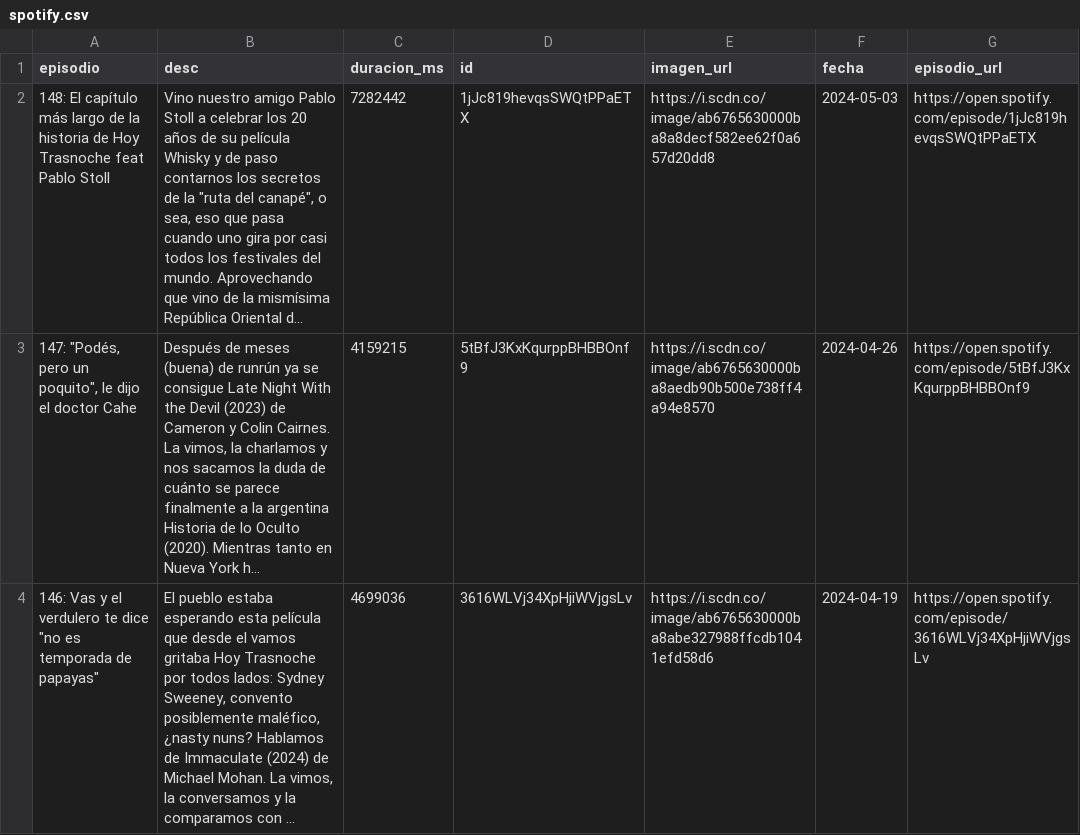
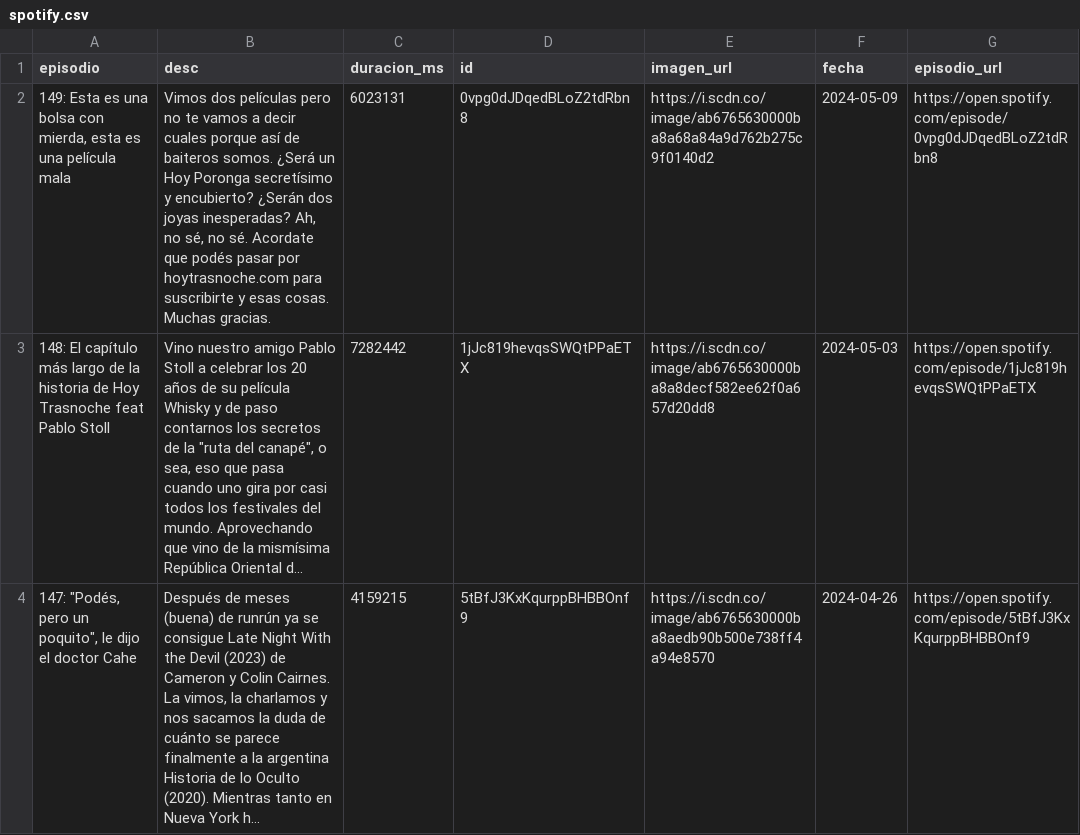
Before and after one commit to vhgauto/ht.buscador, a CSV file: datos/spotify.csv, drawn as a sheet; only a part is shown; the shorter side is filled out with more unchanged rows; long unchanged cells end in …; the diff names each change by its address in the sheet, - before the commit and + after, or states it on an @@ line.

```diff
--- a/datos/spotify.csv
+++ b/datos/spotify.csv
+row 2: 149: Esta es una bolsa con mierda, esta es una película mala | Vimos dos películas pero no te vamos a decir cuales porque así de baiteros somos. ¿Será un Hoy Poronga secretísimo y encubierto? ¿Serán dos joyas inesperadas? Ah, no sé, no sé. Acordate que podés pasar por hoytrasnoche.com para suscribirte y esas cosas. Muchas gracias. | 6023131 | 0vpg0dJDqedBLoZ2tdRbn8 | https://i.scdn.co/image/ab6765630000ba8a68a84a9d762b275c9f0140d2 | 2024-05-09 | https://open.spotify.com/episode/0vpg0dJDqedBLoZ2tdRbn8
```
Also changed, not shown: 1 other file.
